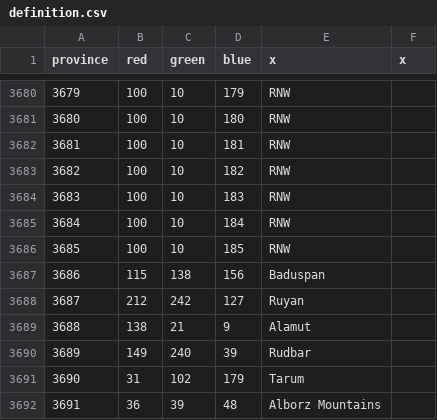
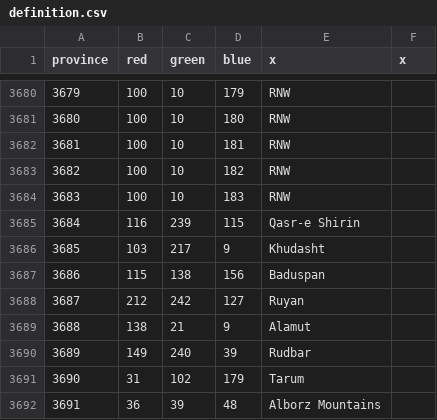
Before and after one commit to AltanIV/Victorum-Universalis-1.35.-KEBAB, a CSV file: map/definition.csv, drawn as a sheet; only a part is shown, gaps mark what is left out.

```diff
--- a/map/definition.csv
+++ b/map/definition.csv
@@ -3684,4 +3684,4 @@ province;red;green;blue;x;x
 3683;100;10;183;RNW;
-3684;100;10;184;RNW;
-3685;100;10;185;RNW;
+3684;116;239;115;Qasr-e Shirin;
+3685;103;217;9;Khudasht;
 3686;115;138;156;Baduspan;
```
Also changed, not shown: 14 other files.
